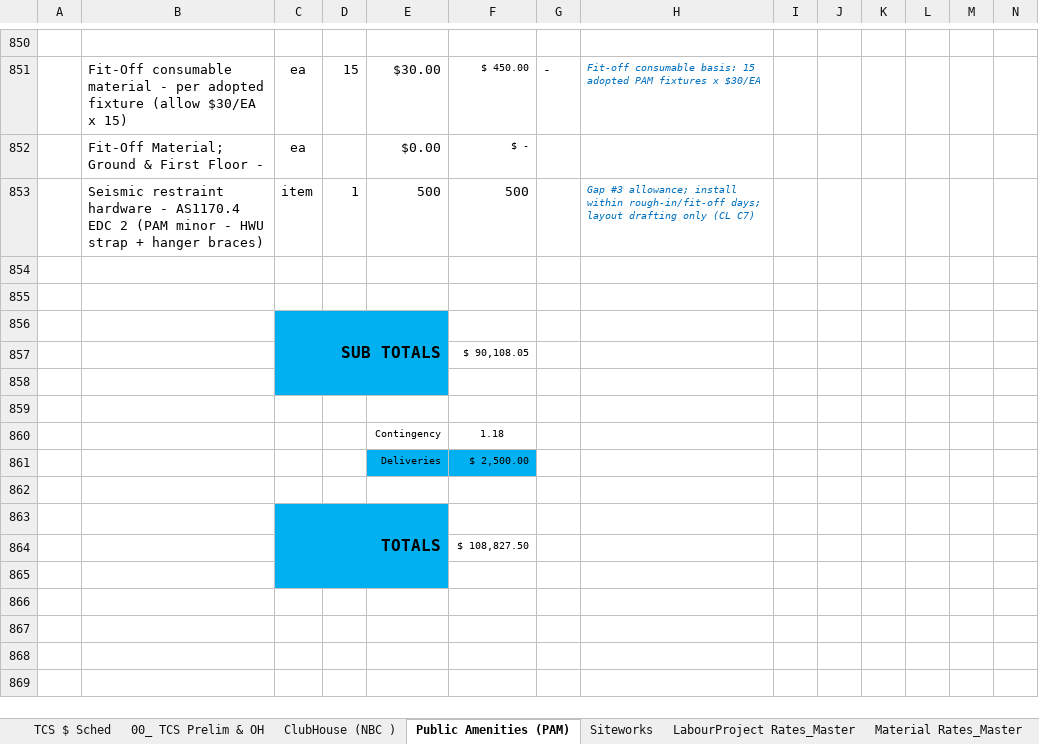
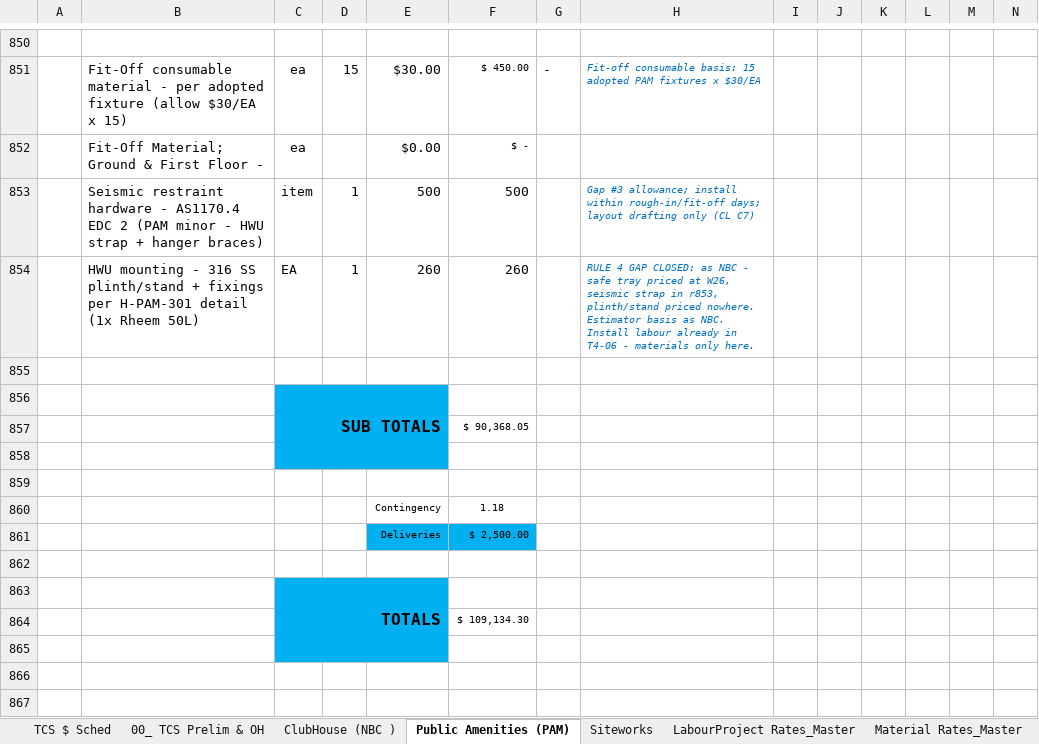
Before and after one commit to MitchG-Git/ROK-Sports-Precinct---Stage-1, an Excel workbook: Working_Cost_Models/TPS/ROK_TPS_CostModel_V2.xlsx, sheet Public Amenities (PAM), drawn as a sheet; only a part is shown, gaps mark what is left out; the shorter side is filled out with more unchanged rows; values as stored, in another font and other column widths than the file's, no borders; rows hold the shown columns only; the diff names each change by its address in the sheet, - before the commit and + after, or states it on an @@ line.

```diff
--- a/Working_Cost_Models/TPS/ROK_TPS_CostModel_V2.xlsx (sheet Public Amenities (PAM))
+++ b/Working_Cost_Models/TPS/ROK_TPS_CostModel_V2.xlsx (sheet Public Amenities (PAM))
-row 854: (empty)
+row 854:  | HWU mounting - 316 SS plinth/stand + fixings per H-PAM-301 detail (1x Rheem 50L) | EA | 1 | 260 | 260 |  | RULE 4 GAP CLOSED: as NBC - safe tray priced at W26, seismic strap in r853, plinth/stand priced nowhere. Estimator basis as NBC. Install labour already in T4-06 - materials only here.
-F857: $ 90,108.05
+F857: $ 90,368.05
-F864: $ 108,827.50
+F864: $ 109,134.30
```
Also changed, not shown: sheet TCS $ Sched, sheet 00_ TCS Prelim & OH, sheet Siteworks, sheet ClubHouse (NBC ), sheet Sched3_Extract, 5 other files.
